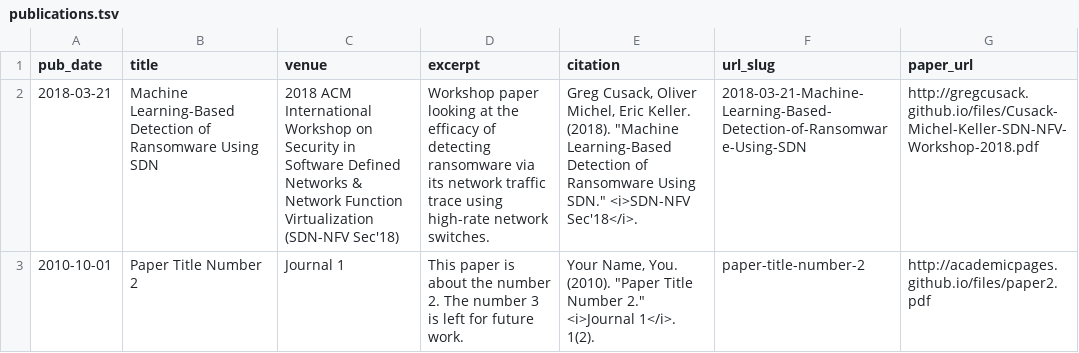
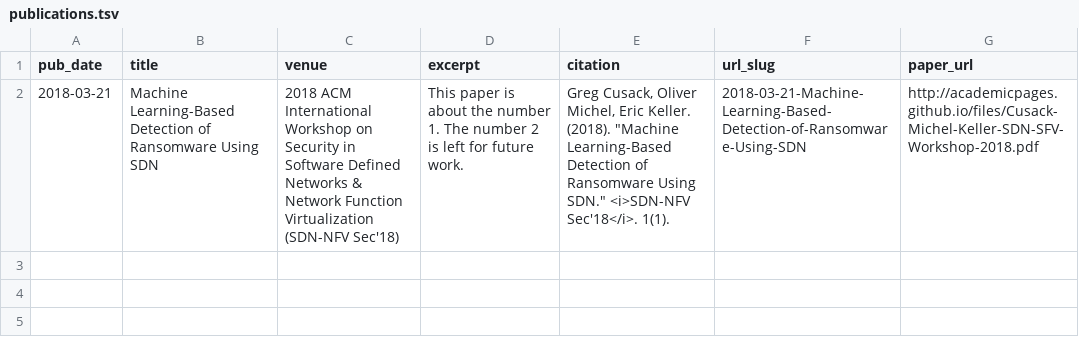
Before and after one commit to gregcusack/academicpages.github.io, a TSV file: markdown_generator/publications.tsv, drawn as a sheet.

Commit message:
fix publications

```diff
--- a/markdown_generator/publications.tsv
+++ b/markdown_generator/publications.tsv
@@ -1,3 +1,2 @@
 pub_date	title	venue	excerpt	citation	url_slug	paper_url
-2018-03-21	Machine Learning-Based Detection of Ransomware Using SDN	2018 ACM International Workshop on Security in Software Defined Networks & Network Function Virtualization (SDN-NFV Sec'18)	Workshop paper looking at the efficacy of detecting ransomware via its network traffic trace using high-rate network switches.	Greg Cusack, Oliver Michel, Eric Keller. (2018). "Machine Learning-Based Detection of Ransomware Using SDN." <i>SDN-NFV Sec'18</i>.	2018-03-21-Machine-Learning-Based-Detection-of-Ransomware-Using-SDN	http://gregcusack.github.io/files/Cusack-Michel-Keller-SDN-NFV-Workshop-2018.pdf
-2010-10-01	Paper Title Number 2	Journal 1	This paper is about the number 2. The number 3 is left for future work.	Your Name, You. (2010). "Paper Title Number 2." <i>Journal 1</i>. 1(2).	paper-title-number-2	http://academicpages.github.io/files/paper2.pdf
+2018-03-21	Machine Learning-Based Detection of Ransomware Using SDN	2018 ACM International Workshop on Security in Software Defined Networks & Network Function Virtualization (SDN-NFV Sec'18)	This paper is about the number 1. The number 2 is left for future work.	Greg Cusack, Oliver Michel, Eric Keller. (2018). "Machine Learning-Based Detection of Ransomware Using SDN." <i>SDN-NFV Sec'18</i>. 1(1).	2018-03-21-Machine-Learning-Based-Detection-of-Ransomware-Using-SDN	http://academicpages.github.io/files/Cusack-Michel-Keller-SDN-SFV-Workshop-2018.pdf
```
Also changed, not shown: 2 other files.
